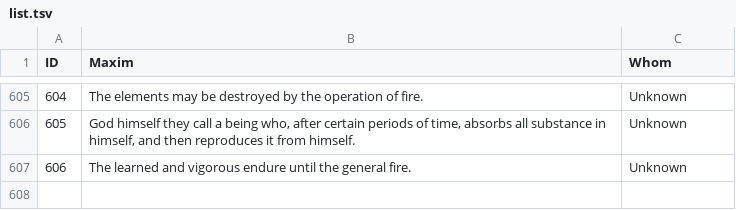
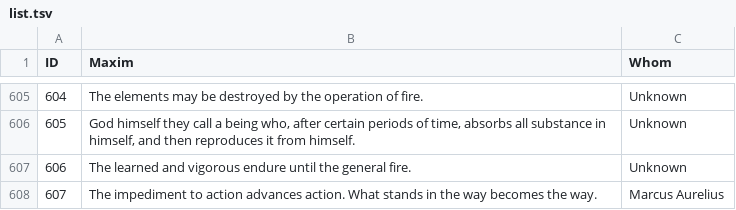
Before and after one commit to stoicmaxims/stoicmaxims.github.io, a TSV file: list.tsv, drawn as a sheet; only a part is shown, gaps mark what is left out; the diff names each change by its address in the sheet, - before the commit and + after, or states it on an @@ line.

Commit message:
add new Marcus Aurelius quote

```diff
--- a/list.tsv
+++ b/list.tsv
+row 608: 607 | The impediment to action advances action. What stands in the way becomes the way. | Marcus Aurelius
```
